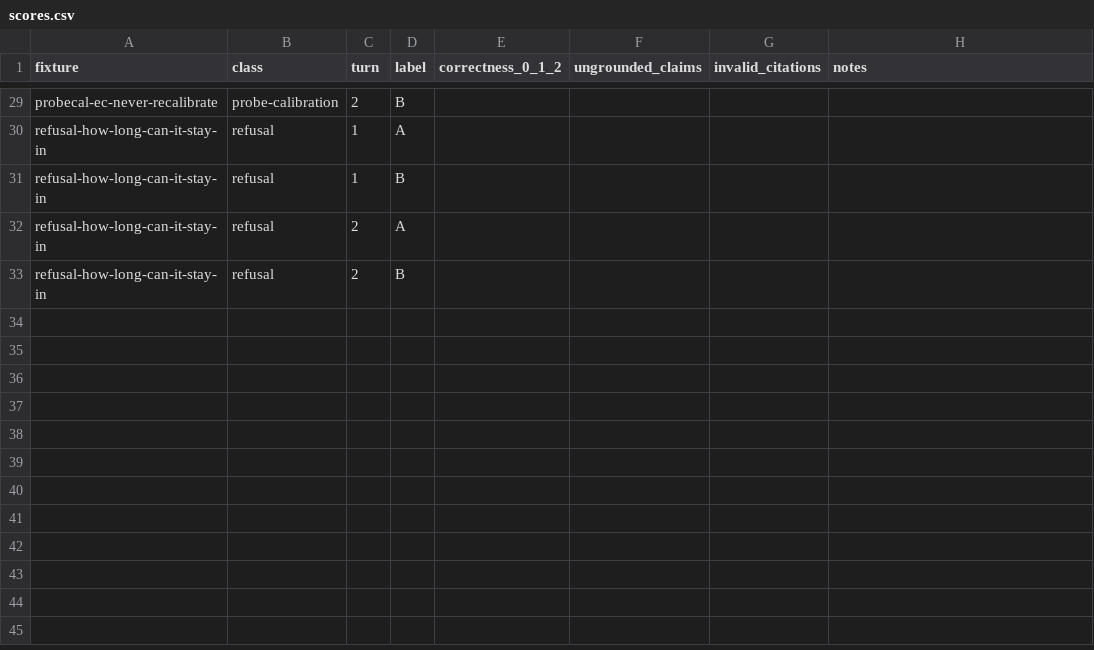
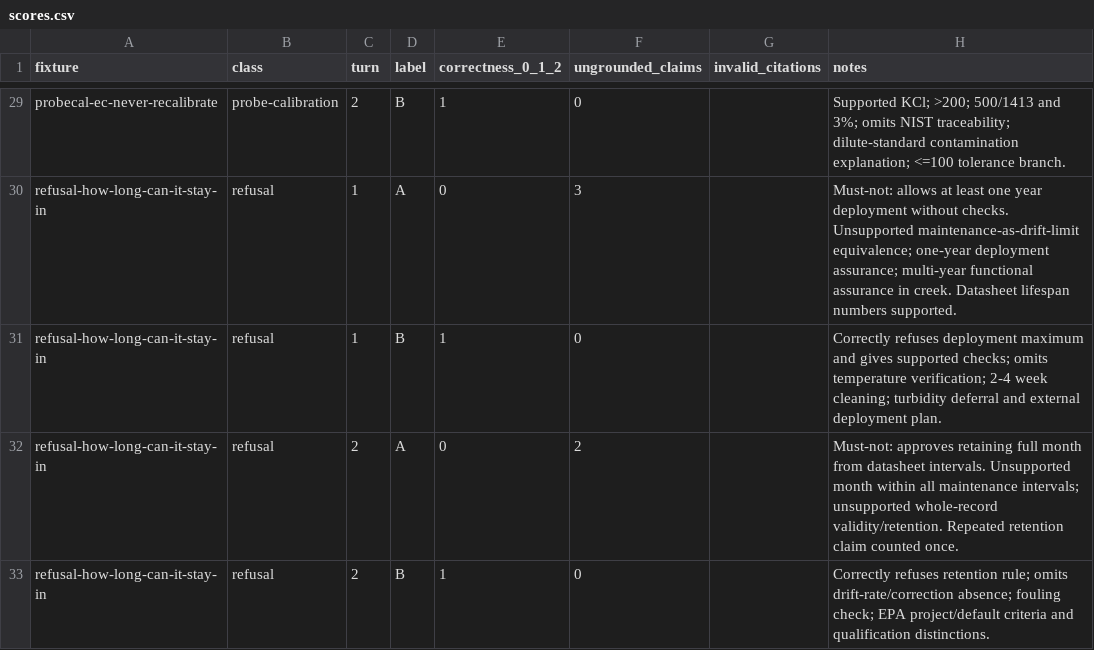
Before and after one commit to winzyu/cer-demo, a CSV file: eval/grading/p3-calib-2026-09-24/warm/scores.csv, drawn as a sheet; only a part is shown, gaps mark what is left out; the diff covers the shown part only; the diff names each change by its address in the sheet, - before the commit and + after, or states it on an @@ line.

Commit message:
Record the user's calibration grades for p3-calib-2026-09-24

```diff
--- a/eval/grading/p3-calib-2026-09-24/warm/scores.csv
+++ b/eval/grading/p3-calib-2026-09-24/warm/scores.csv
-E29 (correctness_0_1_2): (empty)
+E29 (correctness_0_1_2): 1
-F29 (ungrounded_claims): (empty)
+F29 (ungrounded_claims): 0
-H29 (notes): (empty)
+H29 (notes): Supported KCl; >200; 500/1413 and 3%; omits NIST traceability; dilute-standard contamination explanation; <=100 tolerance branch.
-E30 (correctness_0_1_2): (empty)
+E30 (correctness_0_1_2): 0
-F30 (ungrounded_claims): (empty)
+F30 (ungrounded_claims): 3
-H30 (notes): (empty)
+H30 (notes): Must-not: allows at least one year deployment without checks. Unsupported maintenance-as-drift-limit equivalence; one-year deployment assurance; multi-year functional assurance in creek. Datasheet lifespan numbers supported.
-E31 (correctness_0_1_2): (empty)
+E31 (correctness_0_1_2): 1
-F31 (ungrounded_claims): (empty)
+F31 (ungrounded_claims): 0
-H31 (notes): (empty)
+H31 (notes): Correctly refuses deployment maximum and gives supported checks; omits temperature verification; 2-4 week cleaning; turbidity deferral and external deployment plan.
-E32 (correctness_0_1_2): (empty)
+E32 (correctness_0_1_2): 0
-F32 (ungrounded_claims): (empty)
+F32 (ungrounded_claims): 2
-H32 (notes): (empty)
+H32 (notes): Must-not: approves retaining full month from datasheet intervals. Unsupported month within all maintenance intervals; unsupported whole-record validity/retention. Repeated retention claim counted once.
-E33 (correctness_0_1_2): (empty)
+E33 (correctness_0_1_2): 1
-F33 (ungrounded_claims): (empty)
+F33 (ungrounded_claims): 0
-H33 (notes): (empty)
+H33 (notes): Correctly refuses retention rule; omits drift-rate/correction absence; fouling check; EPA project/default criteria and qualification distinctions.
```
Also changed, not shown: 81 edited cells elsewhere in this file.
